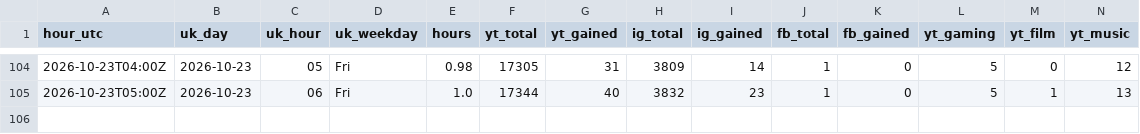
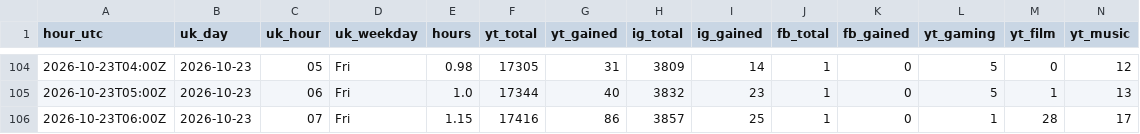
Before and after one commit to quickplay-studio/quickplay-autopilot, a CSV file: analytics/hourly.csv, drawn as a sheet; only a part is shown, gaps mark what is left out; rows hold the shown columns only; the diff names each change by its address in the sheet, - before the commit and + after, or states it on an @@ line.

Commit message:
Hourly numbers 2026-10-23 06:47

```diff
--- a/analytics/hourly.csv
+++ b/analytics/hourly.csv
+row 106: 2026-10-23T06:00Z | 2026-10-23 | 07 | Fri | 1.15 | 17416 | 86 | 3857 | 25 | 1 | 0 | 1 | 28 | 17
```
Also changed, not shown: analytics/breakouts.csv, analytics/daily.csv, 14 other files.
